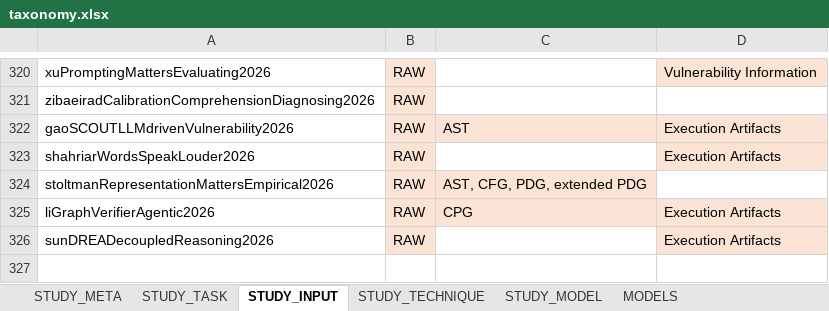
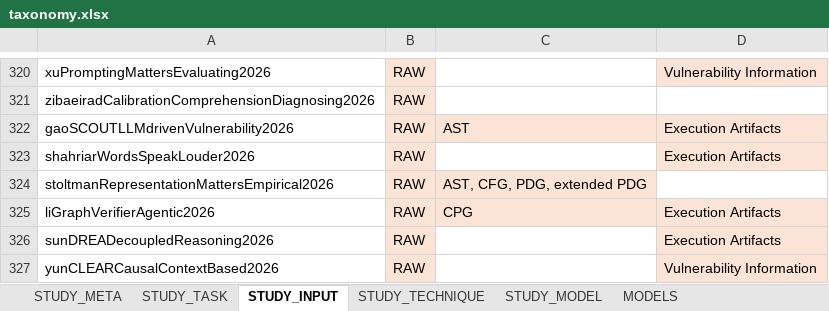
Before and after one commit to hs-esslingen-it-security/Awesome-LLM4SVD, an Excel workbook: taxonomy/taxonomy.xlsx, sheet STUDY_INPUT, drawn as a sheet; only a part is shown, gaps mark what is left out; values as stored, in another font and other column widths than the file's, no borders; table styles not drawn; the diff names each change by its address in the sheet, - before the commit and + after, or states it on an @@ line.

```diff
--- a/taxonomy/taxonomy.xlsx (sheet STUDY_INPUT)
+++ b/taxonomy/taxonomy.xlsx (sheet STUDY_INPUT)
+row 327: yunCLEARCausalContextBased2026 | RAW |  | Vulnerability Information
```
Also changed, not shown: sheet STUDY_META, sheet STUDY_MODEL, sheet STUDY_TECHNIQUE, sheet STUDY_TASK, 2 other files.
